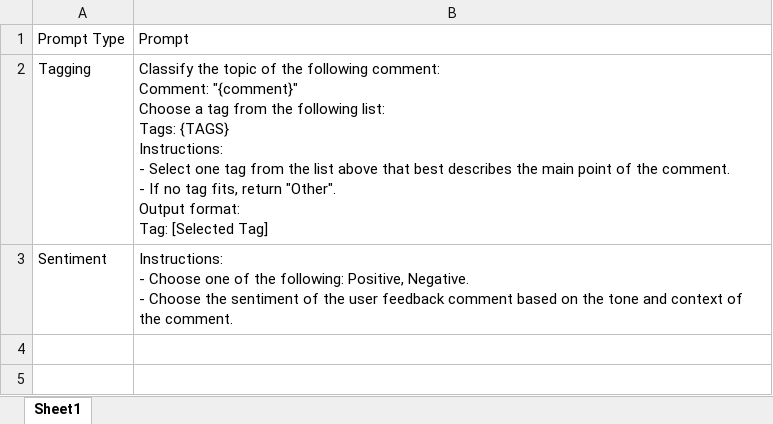
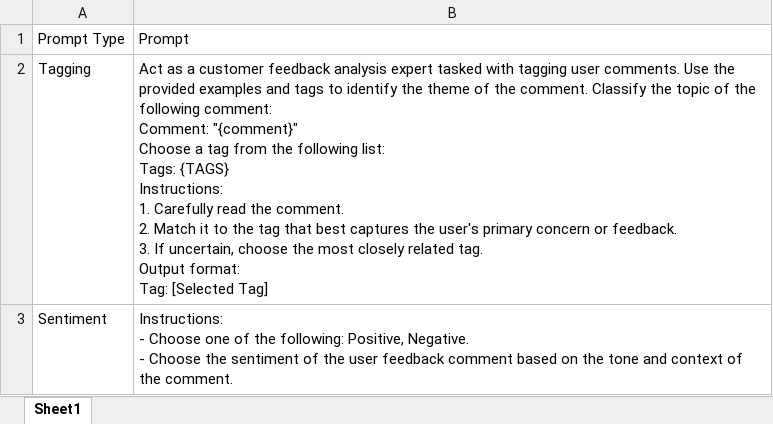
Before and after one commit to ryan-powers-va/Medallia-Text-Data-Analysis, an Excel workbook: prompts.xlsx, sheet Sheet1, drawn as a sheet; only a part is shown; values as stored, in another font and other column widths than the file's, no borders; ↵ is a line break in a cell; the diff covers the shown part only; the diff names each change by its address in the sheet, - before the commit and + after, or states it on an @@ line.

Commit message:
Updates to tagging prompts.

```diff
--- a/prompts.xlsx (sheet Sheet1)
+++ b/prompts.xlsx (sheet Sheet1)
-B2: Classify the topic of the following comment: ↵ Comment: "{comment}" ↵ Choose a tag from the following list: ↵ Tags: {TAGS} ↵ Instructions: ↵ - Select one tag from the list above that best describes the main point of the comment. ↵ - If no tag fits, return "Other". ↵ Output format:…
+B2: Act as a customer feedback analysis expert tasked with tagging user comments. Use the provided examples and tags to identify the theme of the comment. Classify the topic of the following comment: ↵ Comment: "{comment}" ↵ Choose a tag from the following list: ↵ Tags: {TAGS} ↵ Instructions: ↵ 1. Carefully read the comment. ↵ 2. Match it to the tag that best captures the user's primary concern or feedback. ↵ 3. If uncertain, choose the most closely related tag. ↵ Output format:…
```
Also changed, not shown: 1 added row elsewhere in this sheet, output.xlsx, small_test.xlsx, 3 other files.
